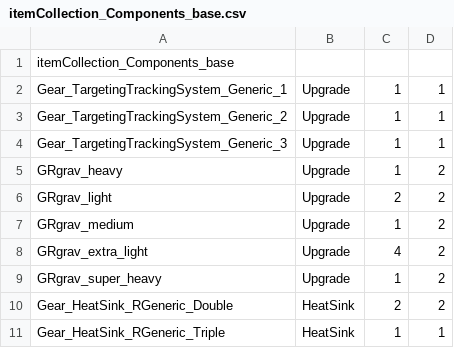
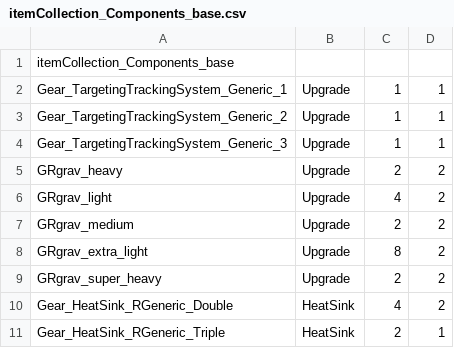
Before and after one commit to shaygover/BTHeatAndWeight, a CSV file: items/itemCollection_Components_base.csv, drawn as a sheet.

```diff
--- a/items/itemCollection_Components_base.csv
+++ b/items/itemCollection_Components_base.csv
@@ -4,8 +4,8 @@ Gear_TargetingTrackingSystem_Generic_2,Upgrade,1,1
 Gear_TargetingTrackingSystem_Generic_3,Upgrade,1,1
-GRgrav_heavy,Upgrade,1,2
-GRgrav_light,Upgrade,2,2
-GRgrav_medium,Upgrade,1,2
-GRgrav_extra_light,Upgrade,4,2
-GRgrav_super_heavy,Upgrade,1,2
-Gear_HeatSink_RGeneric_Double,HeatSink,2,2
-Gear_HeatSink_RGeneric_Triple,HeatSink,1,1
+GRgrav_heavy,Upgrade,2,2
+GRgrav_light,Upgrade,4,2
+GRgrav_medium,Upgrade,2,2
+GRgrav_extra_light,Upgrade,8,2
+GRgrav_super_heavy,Upgrade,2,2
+Gear_HeatSink_RGeneric_Double,HeatSink,4,2
+Gear_HeatSink_RGeneric_Triple,HeatSink,2,1
```
Also changed, not shown: items/itemCollection_SLDF_lvl-5.csv, 9 other files.
